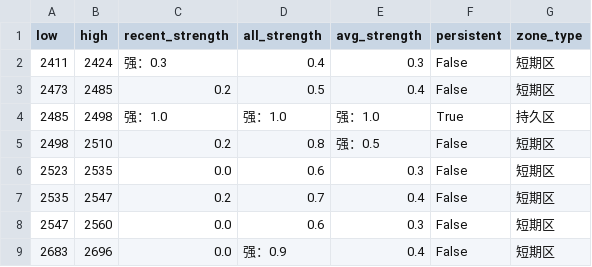
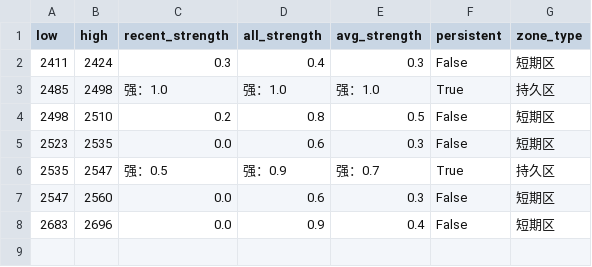
Before and after one commit to CMUJIN/trading, a CSV file: docs/RM2601/RM2601_chipzones_hybrid.csv, drawn as a sheet.

```diff
--- a/docs/RM2601/RM2601_chipzones_hybrid.csv
+++ b/docs/RM2601/RM2601_chipzones_hybrid.csv
@@ -1,9 +1,8 @@
 low,high,recent_strength,all_strength,avg_strength,persistent,zone_type
-2411,2424,强：0.3,0.4,0.3,False,短期区
-2473,2485,0.2,0.5,0.4,False,短期区
+2411,2424,0.3,0.4,0.3,False,短期区
 2485,2498,强：1.0,强：1.0,强：1.0,True,持久区
-2498,2510,0.2,0.8,强：0.5,False,短期区
+2498,2510,0.2,0.8,0.5,False,短期区
 2523,2535,0.0,0.6,0.3,False,短期区
-2535,2547,0.2,0.7,0.4,False,短期区
+2535,2547,强：0.5,强：0.9,强：0.7,True,持久区
 2547,2560,0.0,0.6,0.3,False,短期区
-2683,2696,0.0,强：0.9,0.4,False,短期区
+2683,2696,0.0,0.9,0.4,False,短期区
```
Also changed, not shown: 2 other files.
